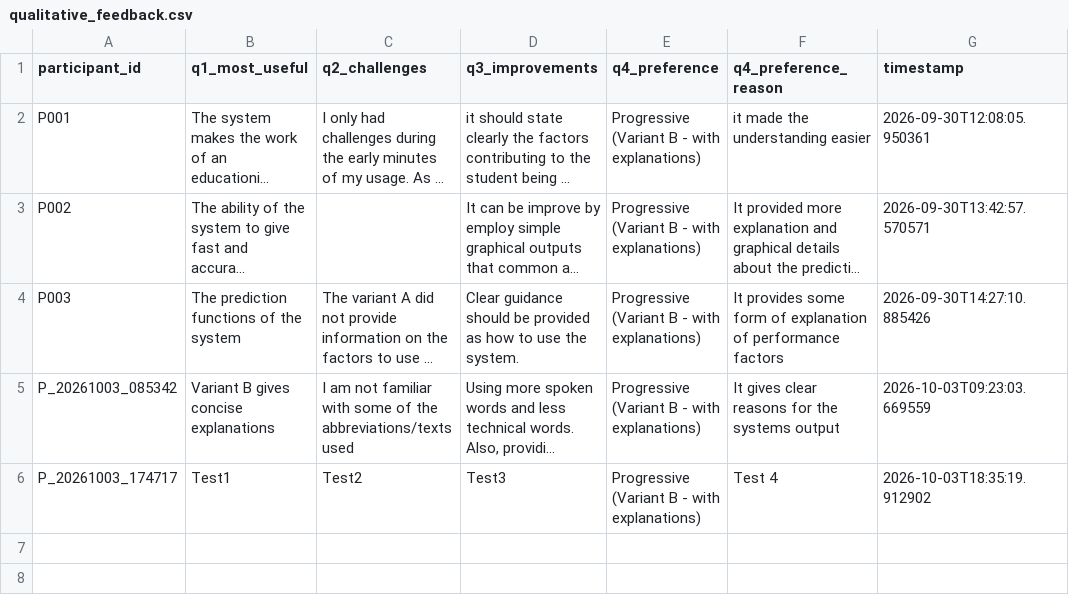
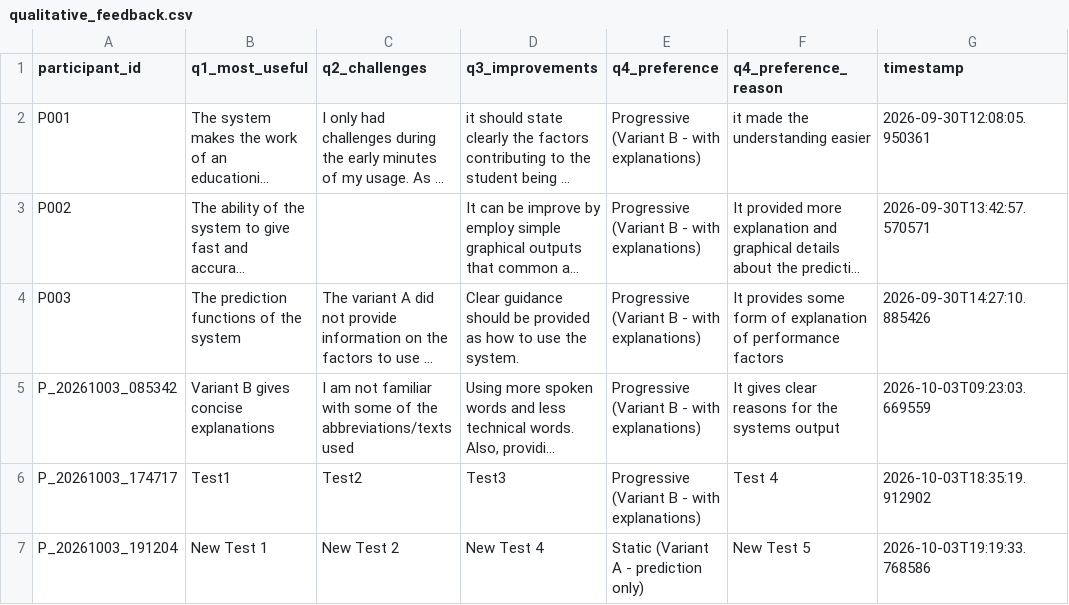
Before and after one commit to tylertgb/mphil_thesis_project, a CSV file: study_data/qualitative_feedback.csv, drawn as a sheet; long unchanged cells end in …; the diff names each change by its address in the sheet, - before the commit and + after, or states it on an @@ line.

Commit message:
Update study_data/qualitative_feedback.csv - 2026-10-03 19:19:34

```diff
--- a/study_data/qualitative_feedback.csv
+++ b/study_data/qualitative_feedback.csv
+row 7: P_20261003_191204 | New Test 1 | New Test 2 | New Test 4 | Static (Variant A - prediction only) | New Test 5 | 2026-10-03T19:19:33.768586
```
